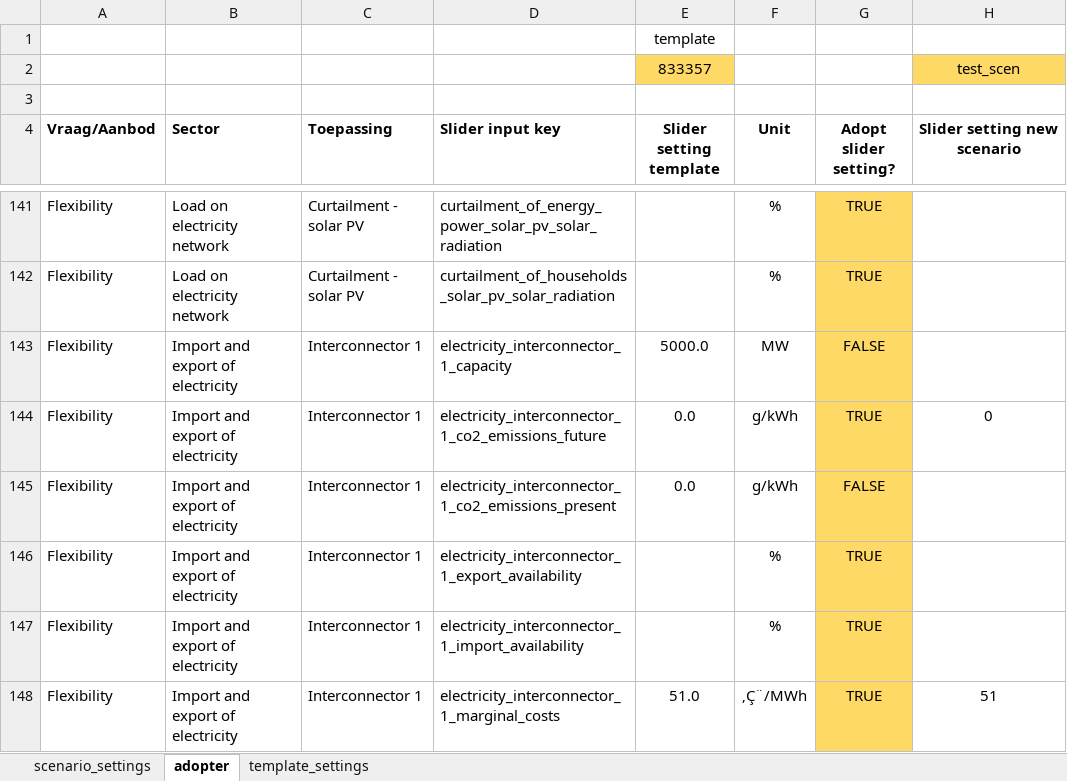
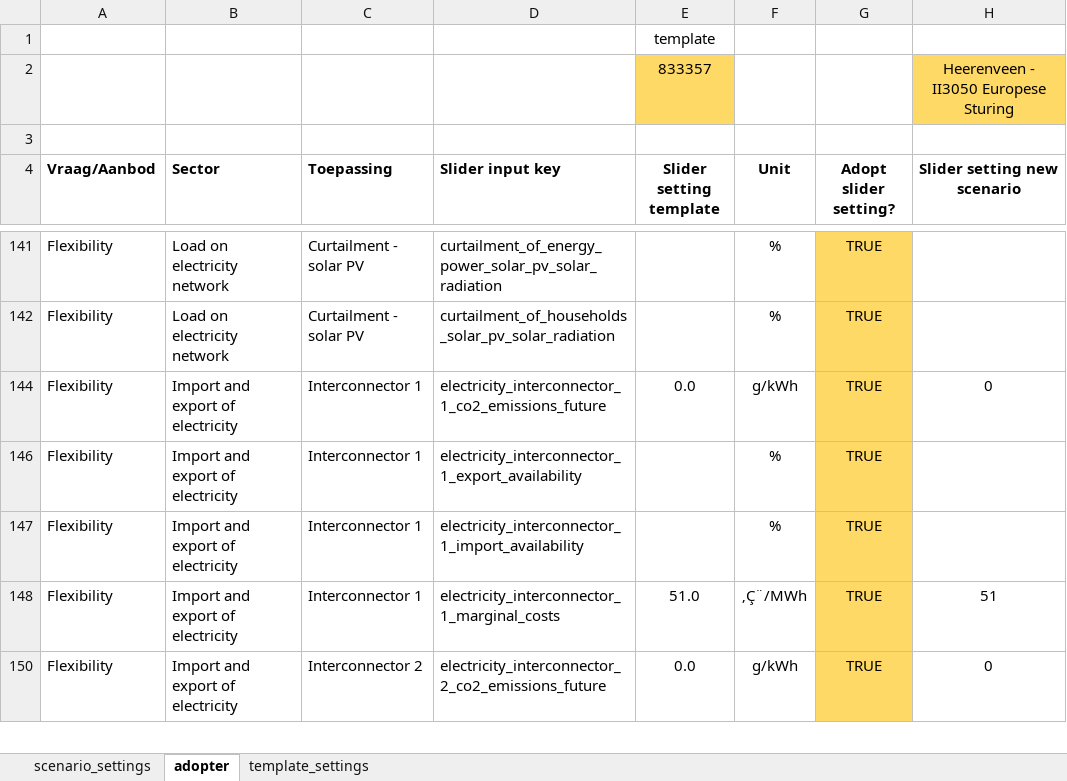
Before and after one commit to quintel/scenario-tools, an Excel workbook: data/adopt_template_settings.xlsx, sheet adopter, drawn as a sheet; only a part is shown, gaps mark what is left out; the shorter side is filled out with more unchanged rows; values as stored, in another font and other column widths than the file's, no borders; the diff covers the shown part only; the diff names each change by its address in the sheet, - before the commit and + after, or states it on an @@ line.

Commit message:
heerenveen kev en ii3050

```diff
--- a/data/adopt_template_settings.xlsx (sheet adopter)
+++ b/data/adopt_template_settings.xlsx (sheet adopter)
-H2 (Slider setting new scenario): test_scen
+H2 (Slider setting new scenario): Heerenveen - II3050 Europese Sturing
@@ row 143 hidden: Flexibility | Import and export of electricity | Interconnector 1 | electricity_interconnector_1_capacity | 5000.0 | MW | FALSE @@
@@ row 145 hidden: Flexibility | Import and export of electricity | Interconnector 1 | electricity_interconnector_1_co2_emissions_present | 0.0 | g/kWh | FALSE @@
```
Also changed, not shown: 65 hidden or unhidden rows elsewhere in this sheet, sheet template_settings, sheet scenario_settings, formulas that keep their value, 3 other files.
